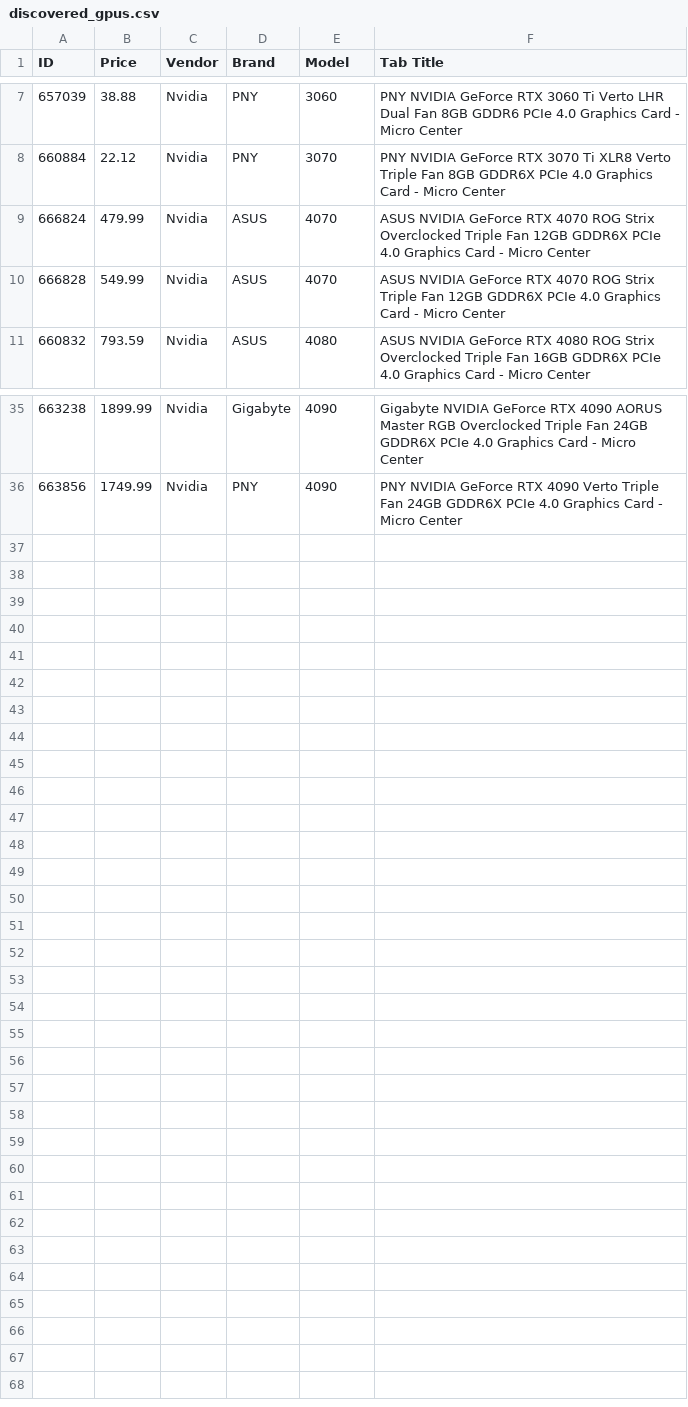
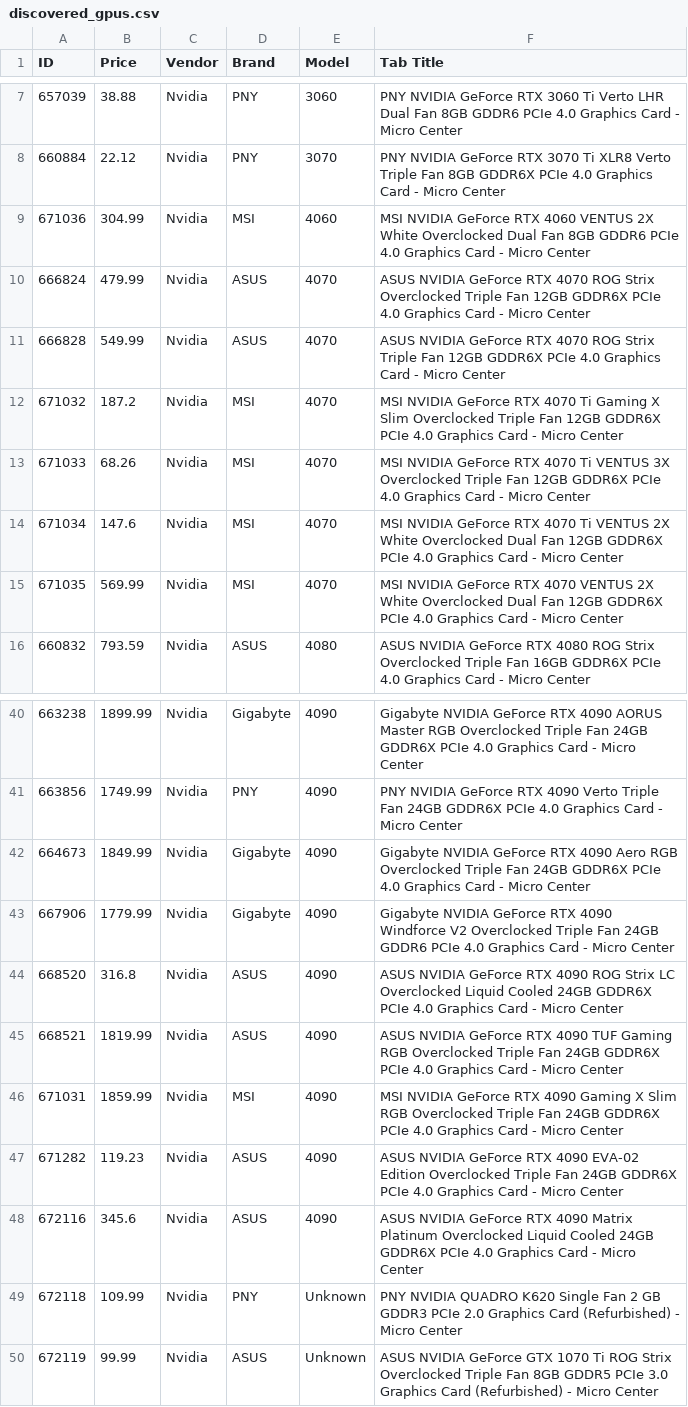
Before and after one commit to rkozyak/Microcenter-GPU-Scrapper, a CSV file: discovered_gpus.csv, drawn as a sheet; only a part is shown, gaps mark what is left out.

```diff
--- a/discovered_gpus.csv
+++ b/discovered_gpus.csv
@@ -8,4 +8,9 @@ ID,Price,Vendor,Brand,Model,Tab Title
 660884,22.12,Nvidia,PNY,3070,PNY NVIDIA GeForce RTX 3070 Ti XLR8 Verto Triple Fan 8GB GDDR6X PCIe 4.0 Graphics Card - Micro Center
+671036,304.99,Nvidia,MSI,4060,MSI NVIDIA GeForce RTX 4060 VENTUS 2X White Overclocked Dual Fan 8GB GDDR6 PCIe 4.0 Graphics Card - Micro Center
 666824,479.99,Nvidia,ASUS,4070,ASUS NVIDIA GeForce RTX 4070 ROG Strix Overclocked Triple Fan 12GB GDDR6X PCIe 4.0 Graphics Card - Micro Center
 666828,549.99,Nvidia,ASUS,4070,ASUS NVIDIA GeForce RTX 4070 ROG Strix Triple Fan 12GB GDDR6X PCIe 4.0 Graphics Card - Micro Center
+671032,187.2,Nvidia,MSI,4070,MSI NVIDIA GeForce RTX 4070 Ti Gaming X Slim Overclocked Triple Fan 12GB GDDR6X PCIe 4.0 Graphics Card - Micro Center
+671033,68.26,Nvidia,MSI,4070,MSI NVIDIA GeForce RTX 4070 Ti VENTUS 3X Overclocked Triple Fan 12GB GDDR6X PCIe 4.0 Graphics Card - Micro Center
+671034,147.6,Nvidia,MSI,4070,MSI NVIDIA GeForce RTX 4070 Ti VENTUS 2X White Overclocked Dual Fan 12GB GDDR6X PCIe 4.0 Graphics Card - Micro Center
+671035,569.99,Nvidia,MSI,4070,MSI NVIDIA GeForce RTX 4070 VENTUS 2X White Overclocked Dual Fan 12GB GDDR6X PCIe 4.0 Graphics Card - Micro Center
 660832,793.59,Nvidia,ASUS,4080,ASUS NVIDIA GeForce RTX 4080 ROG Strix Overclocked Triple Fan 16GB GDDR6X PCIe 4.0 Graphics Card - Micro Center
@@ -36 +41,10 @@ ID,Price,Vendor,Brand,Model,Tab Title
 663856,1749.99,Nvidia,PNY,4090,PNY NVIDIA GeForce RTX 4090 Verto Triple Fan 24GB GDDR6X PCIe 4.0 Graphics Card - Micro Center
+664673,1849.99,Nvidia,Gigabyte,4090,Gigabyte NVIDIA GeForce RTX 4090 Aero RGB Overclocked Triple Fan 24GB GDDR6X PCIe 4.0 Graphics Card - Micro Center
+667906,1779.99,Nvidia,Gigabyte,4090,Gigabyte NVIDIA GeForce RTX 4090 Windforce V2 Overclocked Triple Fan 24GB GDDR6 PCIe 4.0 Graphics Card - Micro Center
+668520,316.8,Nvidia,ASUS,4090,ASUS NVIDIA GeForce RTX 4090 ROG Strix LC Overclocked Liquid Cooled 24GB GDDR6X PCIe 4.0 Graphics Card - Micro Center
+668521,1819.99,Nvidia,ASUS,4090,ASUS NVIDIA GeForce RTX 4090 TUF Gaming RGB Overclocked Triple Fan 24GB GDDR6X PCIe 4.0 Graphics Card - Micro Center
+671031,1859.99,Nvidia,MSI,4090,MSI NVIDIA GeForce RTX 4090 Gaming X Slim RGB Overclocked Triple Fan 24GB GDDR6X PCIe 4.0 Graphics Card - Micro Center
+671282,119.23,Nvidia,ASUS,4090,ASUS NVIDIA GeForce RTX 4090 EVA-02 Edition Overclocked Triple Fan 24GB GDDR6X PCIe 4.0 Graphics Card - Micro Center
+672116,345.6,Nvidia,ASUS,4090,ASUS NVIDIA GeForce RTX 4090 Matrix Platinum Overclocked Liquid Cooled 24GB GDDR6X PCIe 4.0 Graphics Card - Micro Center
+672118,109.99,Nvidia,PNY,Unknown,PNY NVIDIA QUADRO K620 Single Fan 2 GB GDDR3 PCIe 2.0 Graphics Card (Refurbished) - Micro Center
+672119,99.99,Nvidia,ASUS,Unknown,ASUS NVIDIA GeForce GTX 1070 Ti ROG Strix Overclocked Triple Fan 8GB GDDR5 PCIe 3.0 Graphics Card (Refurbished) - Micro Center
```
Also changed, not shown: 404_errors.csv, discovered_non_gpus.csv, 1 other file.
